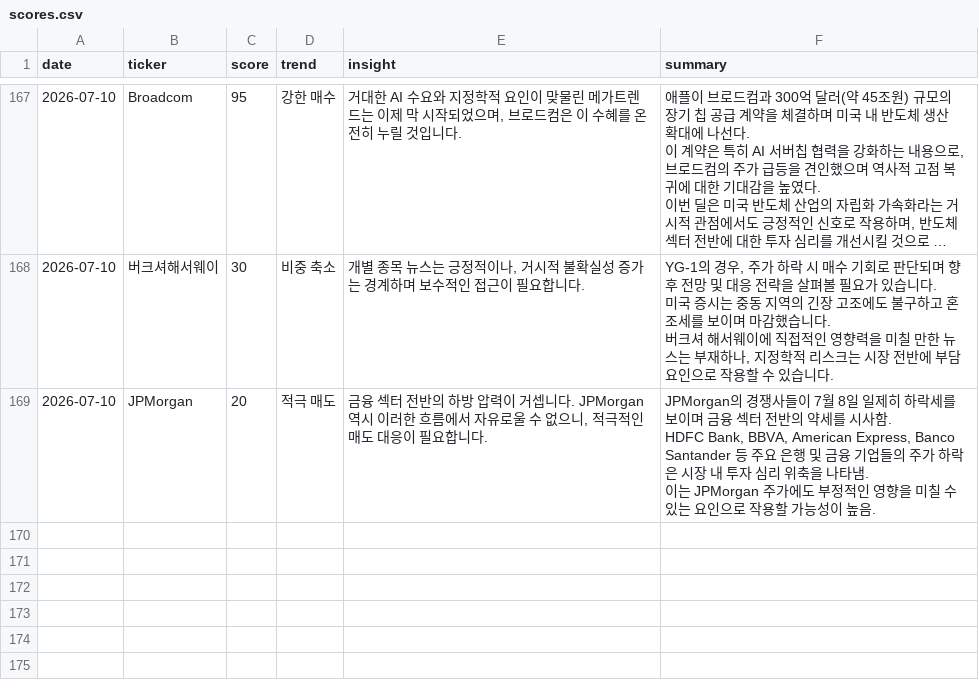
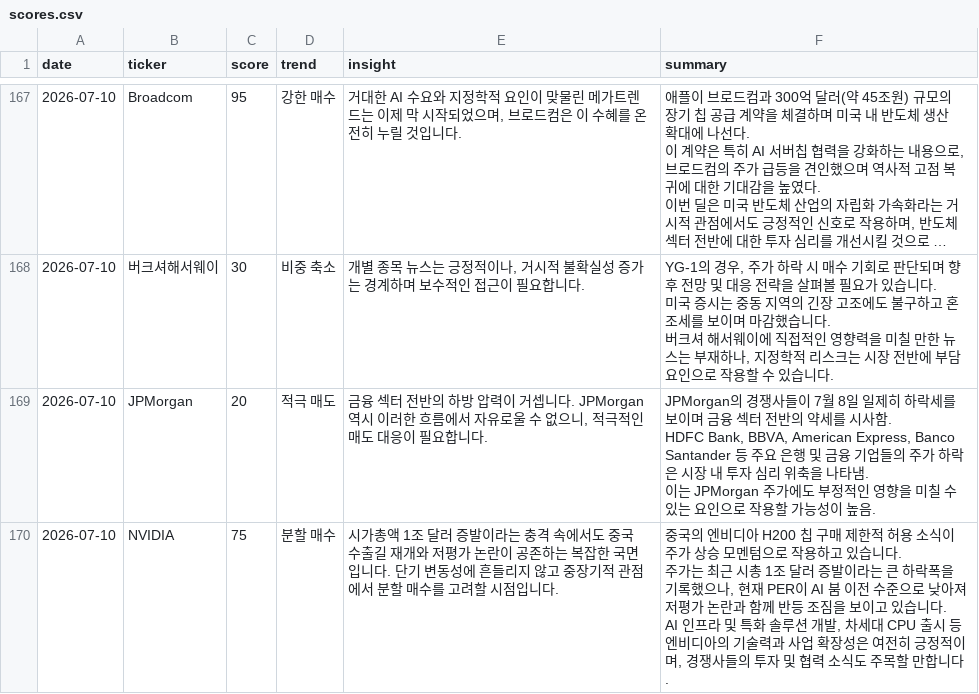
Before and after one commit to dev-jhjoo/morning-report-alpha, a CSV file: data/scores.csv, drawn as a sheet; only a part is shown, gaps mark what is left out; long unchanged cells end in …; ↵ is a line break in a cell; the diff names each change by its address in the sheet, - before the commit and + after, or states it on an @@ line.

```diff
--- a/data/scores.csv
+++ b/data/scores.csv
+row 170: 2026-07-10 | NVIDIA | 75 | 분할 매수 | 시가총액 1조 달러 증발이라는 충격 속에서도 중국 수출길 재개와 저평가 논란이 공존하는 복잡한 국면입니다. 단기 변동성에 흔들리지 않고 중장기적 관점에서 분할 매수를 고려할 시점입니다. | 중국의 엔비디아 H200 칩 구매 제한적 허용 소식이 주가 상승 모멘텀으로 작용하고 있습니다. ↵ 주가는 최근 시총 1조 달러 증발이라는 큰 하락폭을 기록했으나, 현재 PER이 AI 붐 이전 수준으로 낮아져 저평가 논란과 함께 반등 조짐을 보이고 있습니다. ↵ AI 인프라 및 특화 솔루션 개발, 차세대 CPU 출시 등 엔비디아의 기술력과 사업 확장성은 여전히 긍정적이며, 경쟁사들의 투자 및 협력 소식도 주목할 만합니다.
```
Also changed, not shown: 5 other files.
